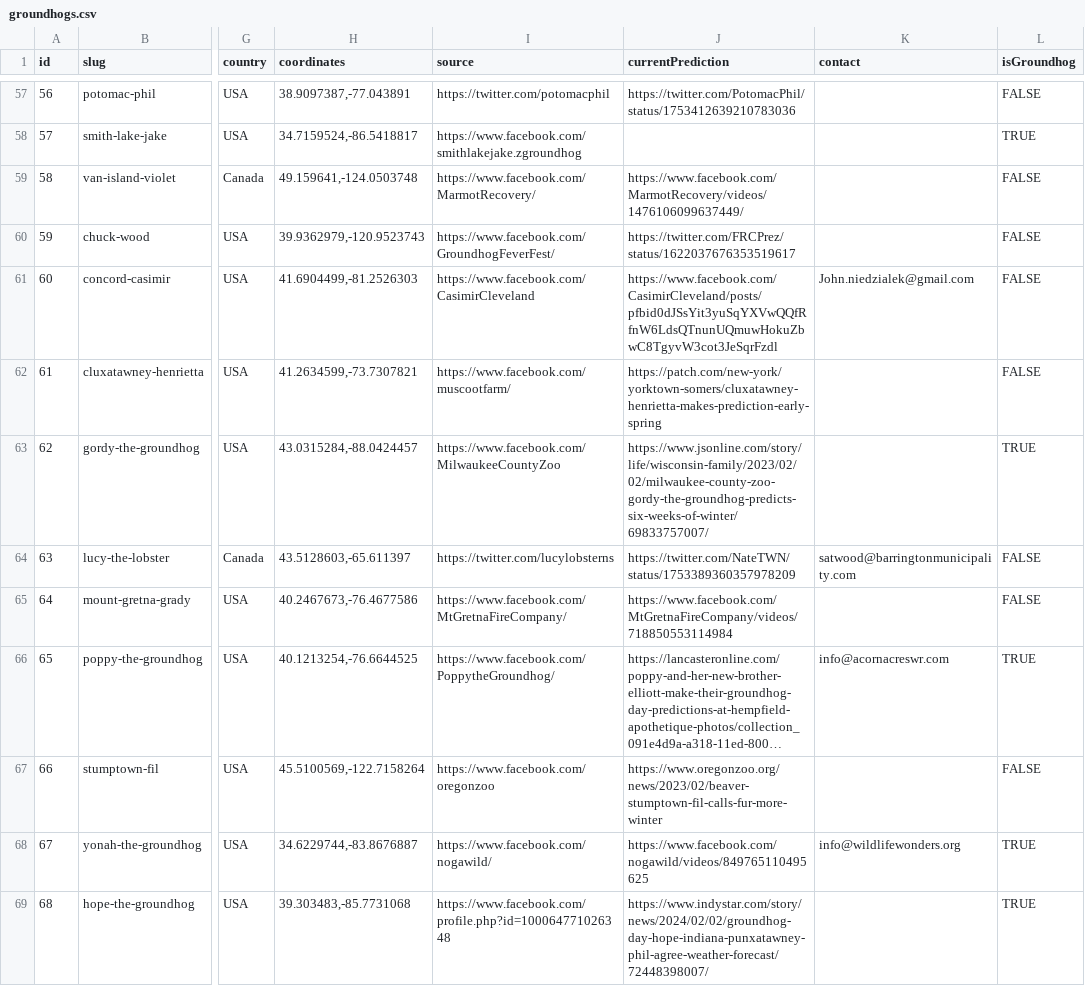
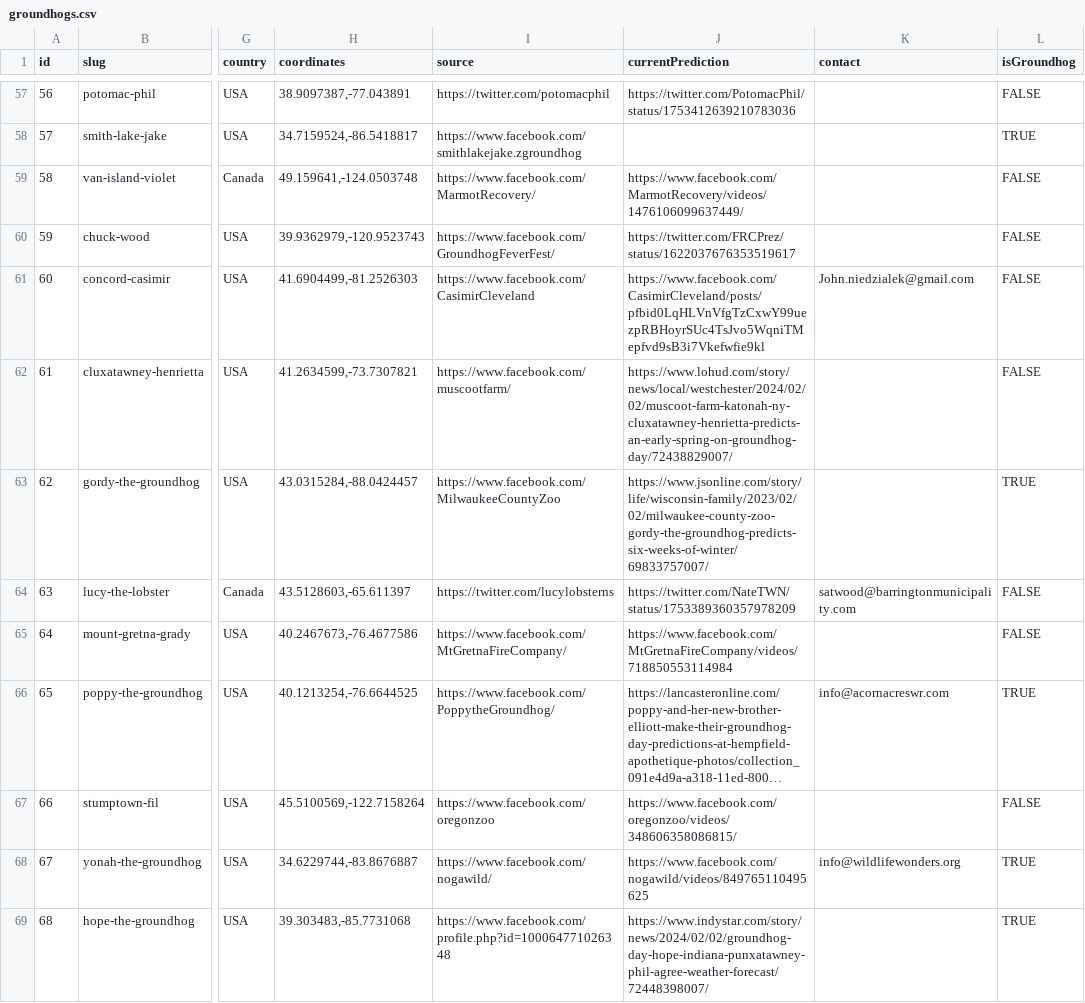
Before and after one commit to pcraig3/ghog-day, a CSV file: csv/groundhogs.csv, drawn as a sheet; only a part is shown, gaps mark what is left out; long unchanged cells end in …; the diff covers the shown part only; the diff names each change by its address in the sheet, - before the commit and + after, or states it on an @@ line.

Commit message:
A bunch more predictions came through

```diff
--- a/csv/groundhogs.csv
+++ b/csv/groundhogs.csv
-J61 (currentPrediction): https://www.facebook.com/CasimirCleveland/posts/pfbid0dJSsYit3yuSqYXVwQQfRfnW6LdsQTnunUQmuwHokuZbwC8TgyvW3cot3JeSqrFzdl
+J61 (currentPrediction): https://www.facebook.com/CasimirCleveland/posts/pfbid0LqHLVnVfgTzCxwY99uezpRBHoyrSUc4TsJvo5WqniTMepfvd9sB3i7Vkefwfie9kl
-J62 (currentPrediction): https://patch.com/new-york/yorktown-somers/cluxatawney-henrietta-makes-prediction-early-spring
+J62 (currentPrediction): https://www.lohud.com/story/news/local/westchester/2024/02/02/muscoot-farm-katonah-ny-cluxatawney-henrietta-predicts-an-early-spring-on-groundhog-day/72438829007/
-J67 (currentPrediction): https://www.oregonzoo.org/news/2023/02/beaver-stumptown-fil-calls-fur-more-winter
+J67 (currentPrediction): https://www.facebook.com/oregonzoo/videos/348606358086815/
```
Also changed, not shown: 9 edited cells elsewhere in this file, csv/predictions/concord-charlie.csv, csv/predictions/poor-richard.csv, 11 other files.
